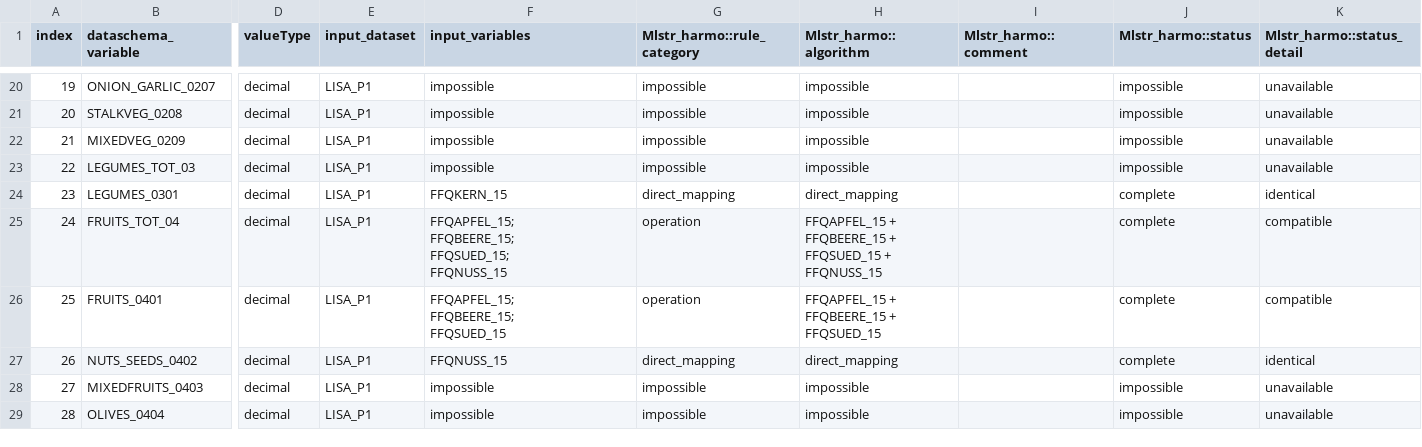
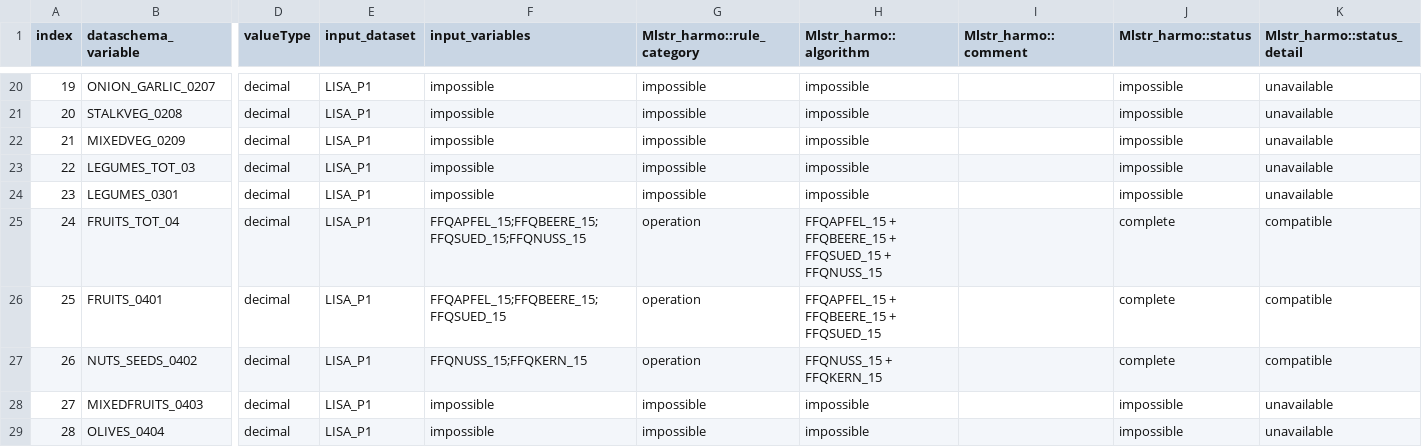
Before and after one commit to nfdi4health/use-cases-harmonisation, a CSV file: utils/compare_binary/rmonize/data_proc_elem/DPE_LISA_P1.csv, drawn as a sheet; only a part is shown, gaps mark what is left out; ↵ is a line break in a cell; the diff covers the shown part only; the diff names each change by its address in the sheet, - before the commit and + after, or states it on an @@ line.

Commit message:
GL-1 LISA comparison file

```diff
--- a/utils/compare_binary/rmonize/data_proc_elem/DPE_LISA_P1.csv
+++ b/utils/compare_binary/rmonize/data_proc_elem/DPE_LISA_P1.csv
-F24 (input_variables): FFQKERN_15
+F24 (input_variables): impossible
-G24 (Mlstr_harmo::rule_category): direct_mapping
+G24 (Mlstr_harmo::rule_category): impossible
-H24 (Mlstr_harmo::algorithm): direct_mapping
+H24 (Mlstr_harmo::algorithm): impossible
-J24 (Mlstr_harmo::status): complete
+J24 (Mlstr_harmo::status): impossible
-K24 (Mlstr_harmo::status_detail): identical
+K24 (Mlstr_harmo::status_detail): unavailable
-F25 (input_variables): FFQAPFEL_15; ↵ FFQBEERE_15; ↵ FFQSUED_15; ↵ FFQNUSS_15
+F25 (input_variables): FFQAPFEL_15;FFQBEERE_15;FFQSUED_15;FFQNUSS_15
-F26 (input_variables): FFQAPFEL_15; ↵ FFQBEERE_15; ↵ FFQSUED_15
+F26 (input_variables): FFQAPFEL_15;FFQBEERE_15;FFQSUED_15
-F27 (input_variables): FFQNUSS_15
+F27 (input_variables): FFQNUSS_15;FFQKERN_15
-G27 (Mlstr_harmo::rule_category): direct_mapping
+G27 (Mlstr_harmo::rule_category): operation
-H27 (Mlstr_harmo::algorithm): direct_mapping
+H27 (Mlstr_harmo::algorithm): FFQNUSS_15 + FFQKERN_15
-K27 (Mlstr_harmo::status_detail): identical
+K27 (Mlstr_harmo::status_detail): compatible
```
Also changed, not shown: 31 edited cells elsewhere in this file.
